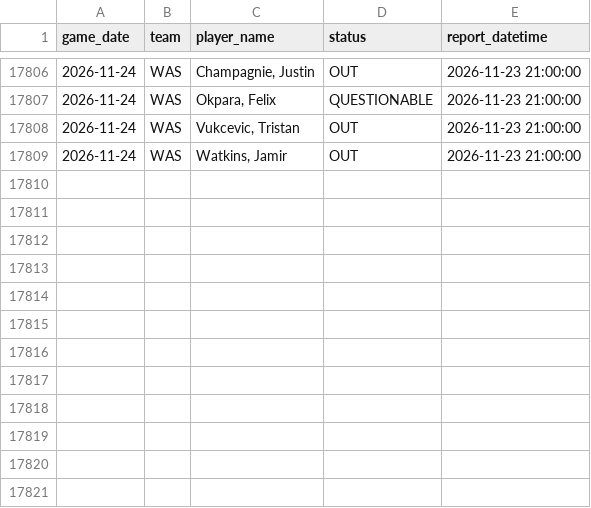
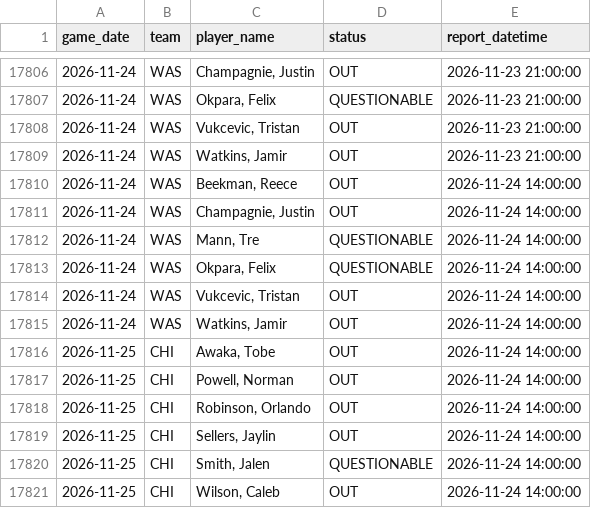
Before and after one commit to brianbzeng/nbamodel, a CSV file: data/raw/official_nba_injuries_players_live.csv, drawn as a sheet; only a part is shown, gaps mark what is left out.

```diff
--- a/data/raw/official_nba_injuries_players_live.csv
+++ b/data/raw/official_nba_injuries_players_live.csv
@@ -17809 +17809,13 @@ game_date,team,player_name,status,report_datetime
 2026-11-24,WAS,"Watkins, Jamir",OUT,2026-11-23 21:00:00
+2026-11-24,WAS,"Beekman, Reece",OUT,2026-11-24 14:00:00
+2026-11-24,WAS,"Champagnie, Justin",OUT,2026-11-24 14:00:00
+2026-11-24,WAS,"Mann, Tre",QUESTIONABLE,2026-11-24 14:00:00
+2026-11-24,WAS,"Okpara, Felix",QUESTIONABLE,2026-11-24 14:00:00
+2026-11-24,WAS,"Vukcevic, Tristan",OUT,2026-11-24 14:00:00
+2026-11-24,WAS,"Watkins, Jamir",OUT,2026-11-24 14:00:00
+2026-11-25,CHI,"Awaka, Tobe",OUT,2026-11-24 14:00:00
+2026-11-25,CHI,"Powell, Norman",OUT,2026-11-24 14:00:00
+2026-11-25,CHI,"Robinson, Orlando",OUT,2026-11-24 14:00:00
+2026-11-25,CHI,"Sellers, Jaylin",OUT,2026-11-24 14:00:00
+2026-11-25,CHI,"Smith, Jalen",QUESTIONABLE,2026-11-24 14:00:00
+2026-11-25,CHI,"Wilson, Caleb",OUT,2026-11-24 14:00:00
```
Also changed, not shown: data/raw/nba_daily_predictions.csv, data/raw/official_nba_injuries_by_team_live.csv.
